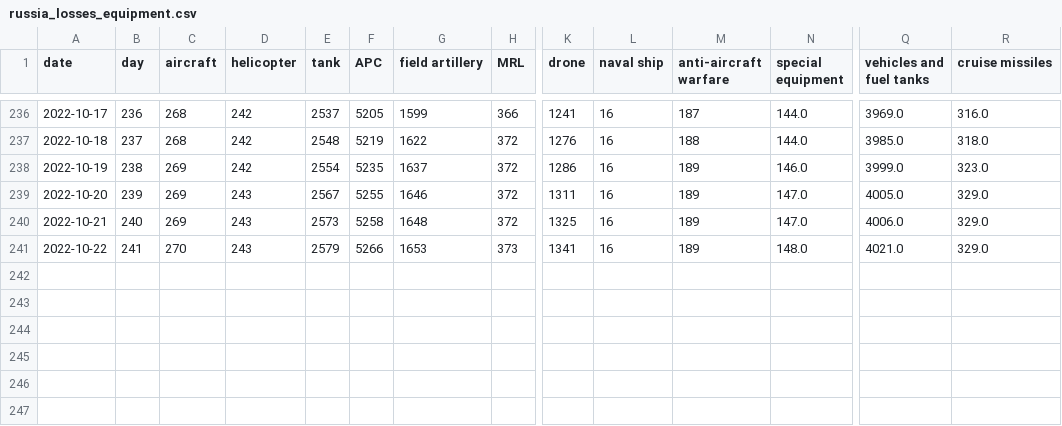
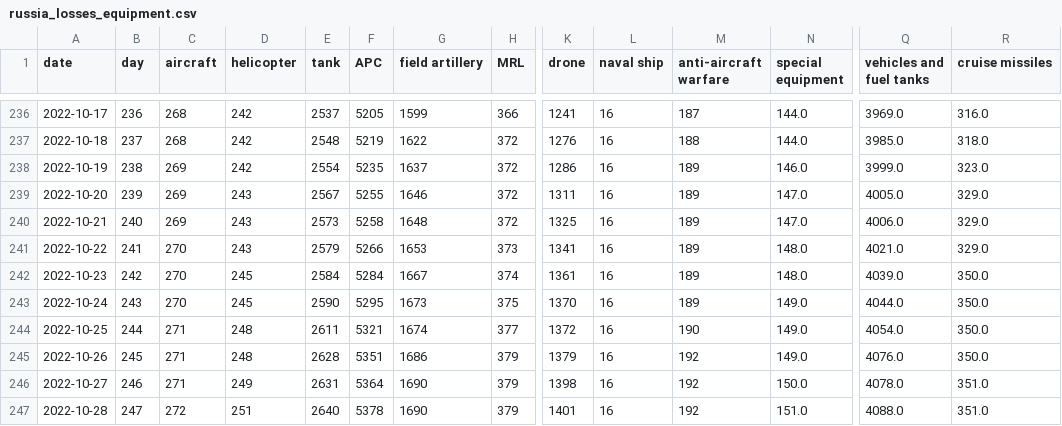
Before and after one commit to weiyuet/Russo-Ukrainian_War, a CSV file: data/russia_losses_equipment.csv, drawn as a sheet; only a part is shown, gaps mark what is left out; rows hold the shown columns only; the diff names each change by its address in the sheet, - before the commit and + after, or states it on an @@ line.

Commit message:
Updated data 29 October

```diff
--- a/data/russia_losses_equipment.csv
+++ b/data/russia_losses_equipment.csv
+row 242: 2022-10-23 | 242 | 270 | 245 | 2584 | 5284 | 1667 | 374 | 1361 | 16 | 189 | 148.0 | 4039.0 | 350.0
+row 243: 2022-10-24 | 243 | 270 | 245 | 2590 | 5295 | 1673 | 375 | 1370 | 16 | 189 | 149.0 | 4044.0 | 350.0
+row 244: 2022-10-25 | 244 | 271 | 248 | 2611 | 5321 | 1674 | 377 | 1372 | 16 | 190 | 149.0 | 4054.0 | 350.0
+row 245: 2022-10-26 | 245 | 271 | 248 | 2628 | 5351 | 1686 | 379 | 1379 | 16 | 192 | 149.0 | 4076.0 | 350.0
+row 246: 2022-10-27 | 246 | 271 | 249 | 2631 | 5364 | 1690 | 379 | 1398 | 16 | 192 | 150.0 | 4078.0 | 351.0
+row 247: 2022-10-28 | 247 | 272 | 251 | 2640 | 5378 | 1690 | 379 | 1401 | 16 | 192 | 151.0 | 4088.0 | 351.0
```
Also changed, not shown: data/russia_losses_personnel.csv.
